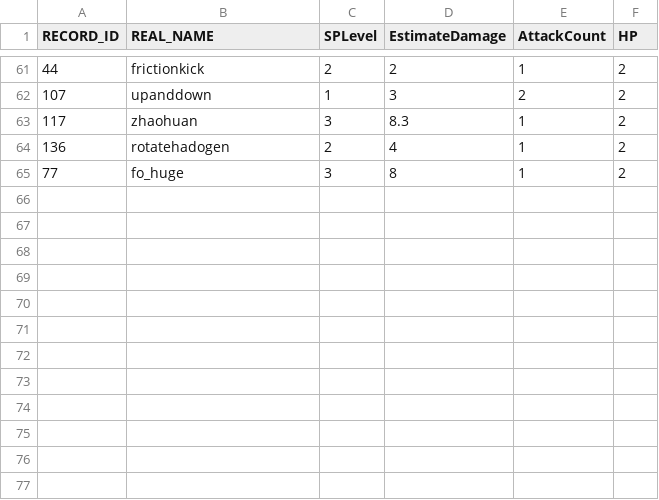
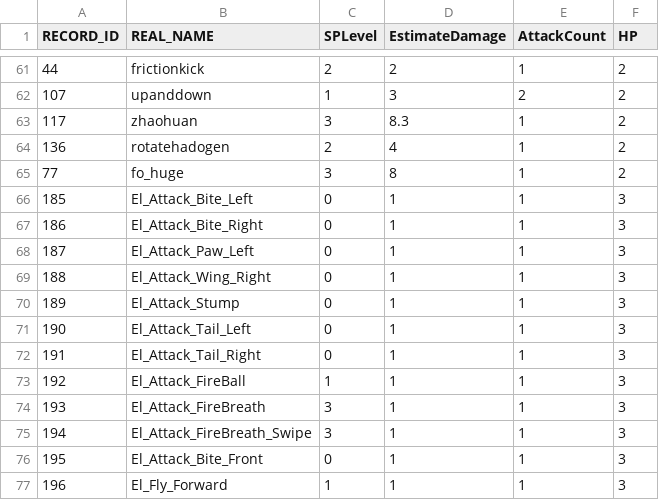
Before and after one commit to bodacheng/MComat, a CSV file: Assets/ExternalAssets/Config/SkillStaticAnalysis.csv, drawn as a sheet; only a part is shown, gaps mark what is left out.

```diff
--- a/Assets/ExternalAssets/Config/SkillStaticAnalysis.csv
+++ b/Assets/ExternalAssets/Config/SkillStaticAnalysis.csv
@@ -65 +65,13 @@ RECORD_ID,REAL_NAME,SPLevel,EstimateDamage,AttackCount,HP
 77,fo_huge,3,8,1,2
+185,El_Attack_Bite_Left,0,1,1,3
+186,El_Attack_Bite_Right,0,1,1,3
+187,El_Attack_Paw_Left,0,1,1,3
+188,El_Attack_Wing_Right,0,1,1,3
+189,El_Attack_Stump,0,1,1,3
+190,El_Attack_Tail_Left,0,1,1,3
+191,El_Attack_Tail_Right,0,1,1,3
+192,El_Attack_FireBall,1,1,1,3
+193,El_Attack_FireBreath,3,1,1,3
+194,El_Attack_FireBreath_Swipe,3,1,1,3
+195,El_Attack_Bite_Front,0,1,1,3
+196,El_Fly_Forward,1,1,1,3
```
Also changed, not shown: 23 other files.
